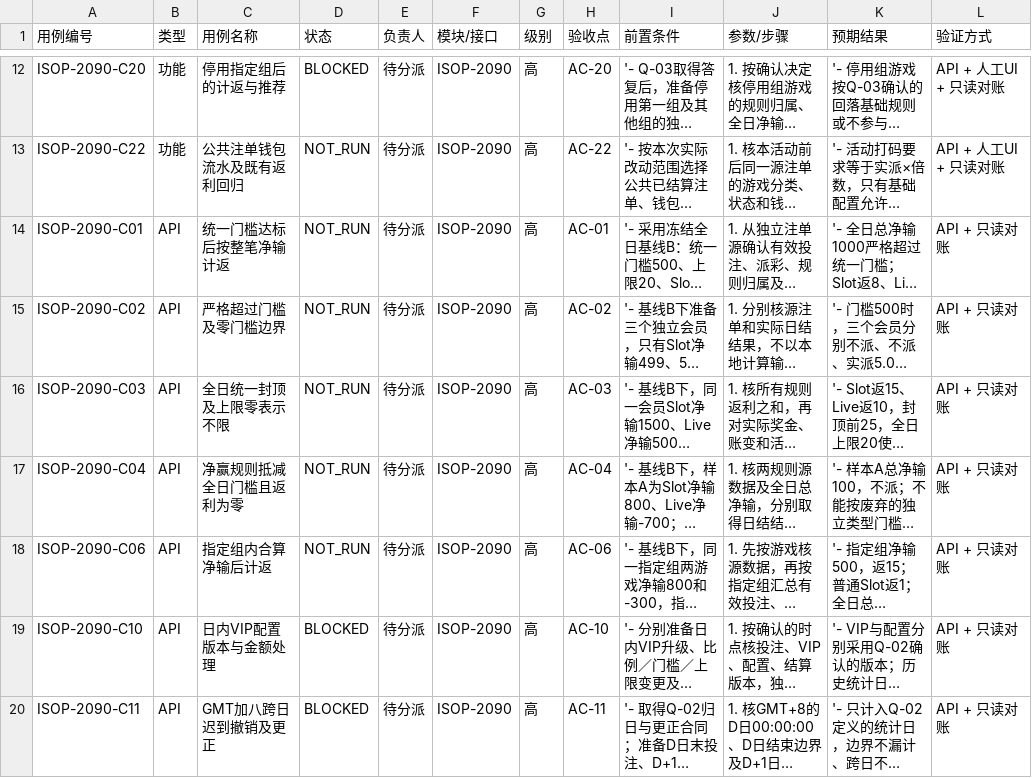
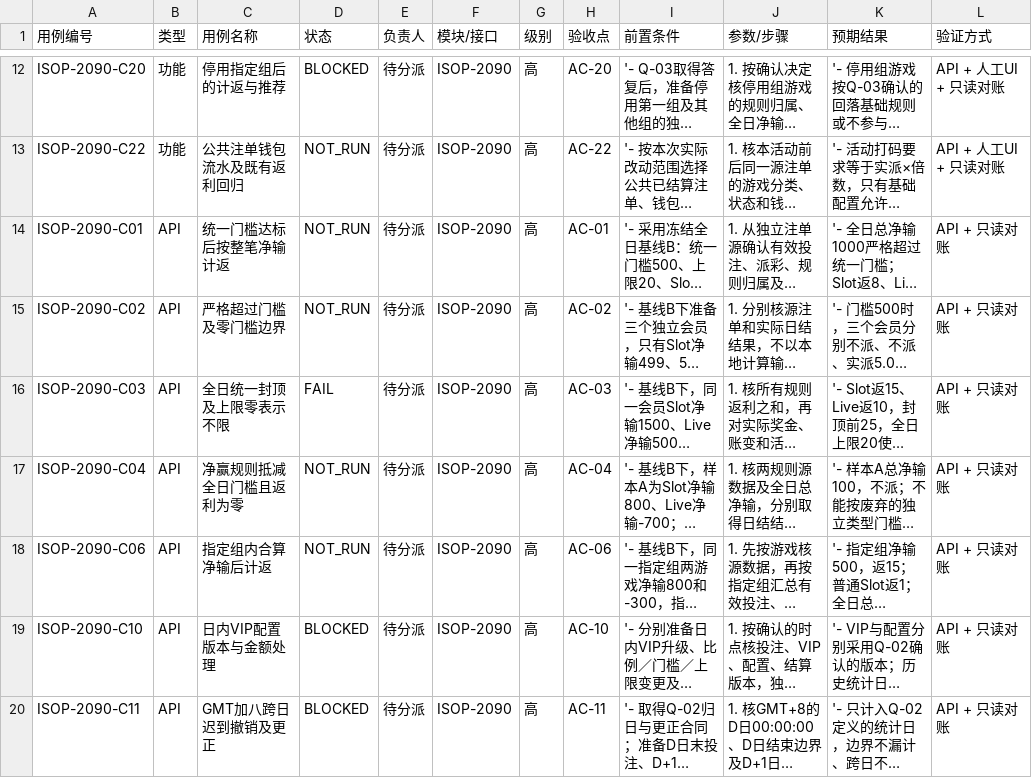
Before and after one commit to Rayleigh1688/qa-automation, a CSV file: requirements/ISOP-2090/cases.csv, drawn as a sheet; only a part is shown, gaps mark what is left out; long unchanged cells end in …; the diff names each change by its address in the sheet, - before the commit and + after, or states it on an @@ line.

```diff
--- a/requirements/ISOP-2090/cases.csv
+++ b/requirements/ISOP-2090/cases.csv
-D16 (状态): NOT_RUN
+D16 (状态): FAIL
```
Also changed, not shown: 16 other files.
